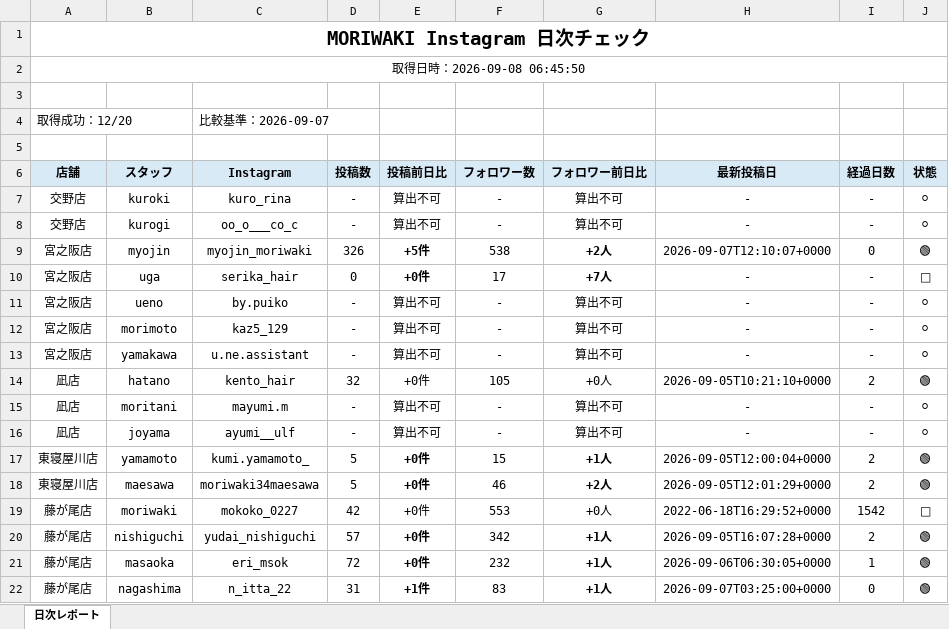
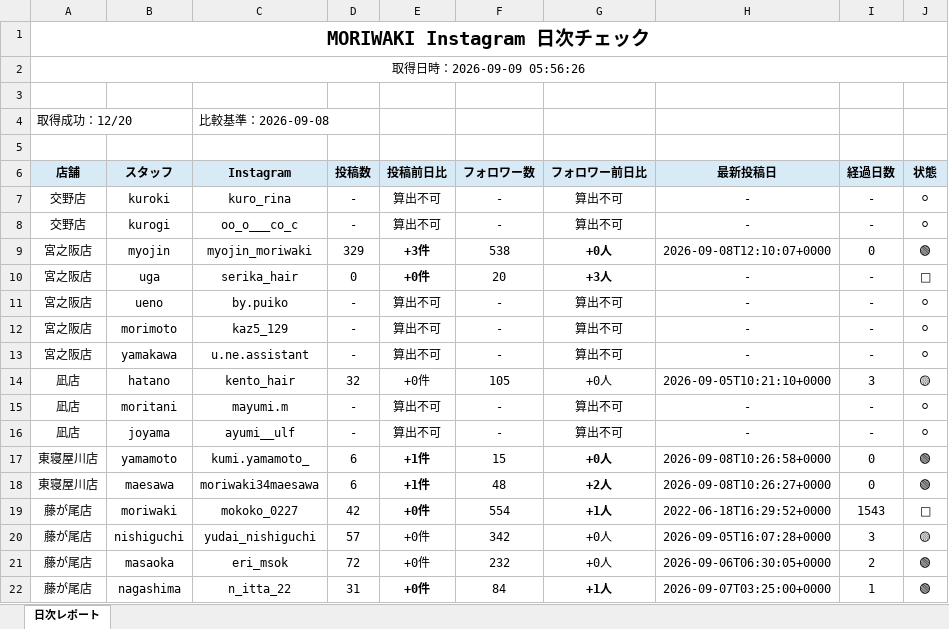
Before and after one commit to tatsuya20100530-cell/-MORIWAKI, an Excel workbook: instagram-daily-checker/reports/latest.xlsx, sheet 日次レポート, drawn as a sheet; only a part is shown; values as stored, in another font and other column widths than the file's, no borders; the diff covers the shown part only; the diff names each change by its address in the sheet, - before the commit and + after, or states it on an @@ line.

```diff
--- a/instagram-daily-checker/reports/latest.xlsx (sheet 日次レポート)
+++ b/instagram-daily-checker/reports/latest.xlsx (sheet 日次レポート)
-A2 (店舗): 取得日時：2026-09-08 06:45:50
+A2 (店舗): 取得日時：2026-09-09 05:56:26
-C4 (Instagram): 比較基準：2026-09-07
+C4 (Instagram): 比較基準：2026-09-08
-D9 (投稿数): 326
+D9 (投稿数): 329
-E9 (投稿前日比): +5件
+E9 (投稿前日比): +3件
-G9 (フォロワー前日比): +2人
+G9 (フォロワー前日比): +0人
-H9 (最新投稿日): 2026-09-07T12:10:07+0000
+H9 (最新投稿日): 2026-09-08T12:10:07+0000
-F10 (フォロワー数): 17
+F10 (フォロワー数): 20
-G10 (フォロワー前日比): +7人
+G10 (フォロワー前日比): +3人
-I14 (経過日数): 2
+I14 (経過日数): 3
-J14 (状態): 🟢
+J14 (状態): 🟡
-D17:D18 (投稿数): 5
+D17:D18 (投稿数): 6
-E17:E18 (投稿前日比): +0件
+E17:E18 (投稿前日比): +1件
-G17 (フォロワー前日比): +1人
+G17 (フォロワー前日比): +0人
-H17 (最新投稿日): 2026-09-05T12:00:04+0000
+H17 (最新投稿日): 2026-09-08T10:26:58+0000
-I17:I18 (経過日数): 2
+I17:I18 (経過日数): 0
-F18 (フォロワー数): 46
+F18 (フォロワー数): 48
-H18 (最新投稿日): 2026-09-05T12:01:29+0000
+H18 (最新投稿日): 2026-09-08T10:26:27+0000
-E19 bold: off
+E19 bold: on
-F19 (フォロワー数): 553
+F19 (フォロワー数): 554
-G19 (フォロワー前日比): +0人
+G19 (フォロワー前日比): +1人
-G19 bold: off
+G19 bold: on
-I19 (経過日数): 1542
+I19 (経過日数): 1543
-E20:E21 bold: on
+E20:E21 bold: off
-G20:G21 (フォロワー前日比): +1人
+G20:G21 (フォロワー前日比): +0人
-G20:G21 bold: on
+G20:G21 bold: off
-I20 (経過日数): 2
+I20 (経過日数): 3
-J20 (状態): 🟢
+J20 (状態): 🟡
-I21 (経過日数): 1
+I21 (経過日数): 2
-E22 (投稿前日比): +1件
+E22 (投稿前日比): +0件
-F22 (フォロワー数): 83
+F22 (フォロワー数): 84
-I22 (経過日数): 0
+I22 (経過日数): 1
```
Also changed, not shown: 8 edited cells and cell formats elsewhere in this sheet, 7 other files.
